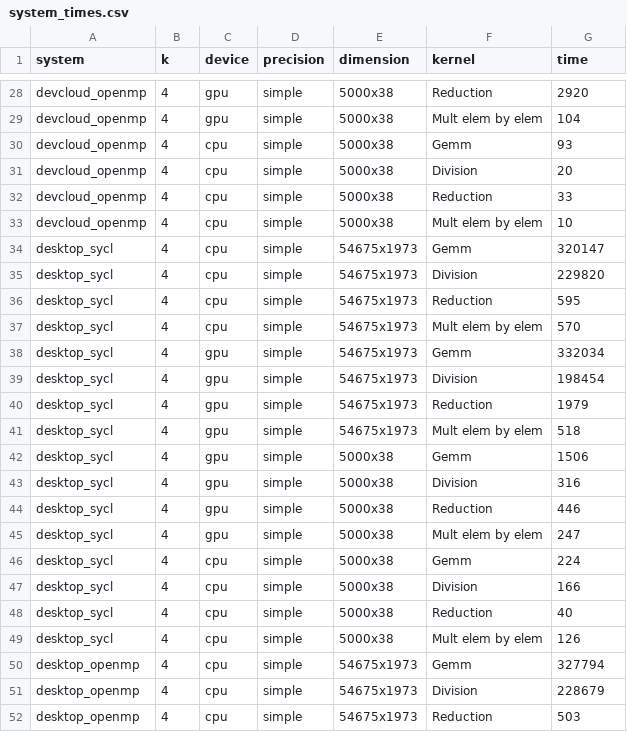
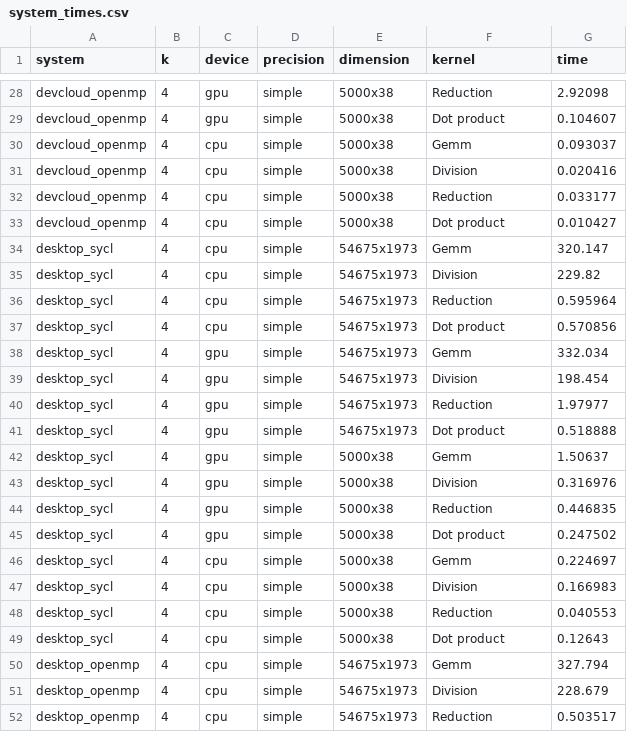
Before and after one commit to FRYoussef/nmf-data-plot, a CSV file: datawarehouse/system/system_times.csv, drawn as a sheet; only a part is shown, gaps mark what is left out; the diff covers the shown part only; the diff names each change by its address in the sheet, - before the commit and + after, or states it on an @@ line.

```diff
--- a/datawarehouse/system/system_times.csv
+++ b/datawarehouse/system/system_times.csv
-G28 (time): 2920
+G28 (time): 2.92098
-F29 (kernel): Mult elem by elem
+F29 (kernel): Dot product
-G29 (time): 104
+G29 (time): 0.104607
-G30 (time): 93
+G30 (time): 0.093037
-G31 (time): 20
+G31 (time): 0.020416
-G32 (time): 33
+G32 (time): 0.033177
-F33 (kernel): Mult elem by elem
+F33 (kernel): Dot product
-G33 (time): 10
+G33 (time): 0.010427
-G34 (time): 320147
+G34 (time): 320.147
-G35 (time): 229820
+G35 (time): 229.82
-G36 (time): 595
+G36 (time): 0.595964
-F37 (kernel): Mult elem by elem
+F37 (kernel): Dot product
-G37 (time): 570
+G37 (time): 0.570856
-G38 (time): 332034
+G38 (time): 332.034
-G39 (time): 198454
+G39 (time): 198.454
-G40 (time): 1979
+G40 (time): 1.97977
-F41 (kernel): Mult elem by elem
+F41 (kernel): Dot product
-G41 (time): 518
+G41 (time): 0.518888
-G42 (time): 1506
+G42 (time): 1.50637
-G43 (time): 316
+G43 (time): 0.316976
-G44 (time): 446
+G44 (time): 0.446835
-F45 (kernel): Mult elem by elem
+F45 (kernel): Dot product
-G45 (time): 247
+G45 (time): 0.247502
-G46 (time): 224
+G46 (time): 0.224697
-G47 (time): 166
+G47 (time): 0.166983
-G48 (time): 40
+G48 (time): 0.040553
-F49 (kernel): Mult elem by elem
+F49 (kernel): Dot product
-G49 (time): 126
+G49 (time): 0.12643
-G50 (time): 327794
+G50 (time): 327.794
-G51 (time): 228679
+G51 (time): 228.679
-G52 (time): 503
+G52 (time): 0.503517
```
Also changed, not shown: 69 edited cells elsewhere in this file, 23 other files.
